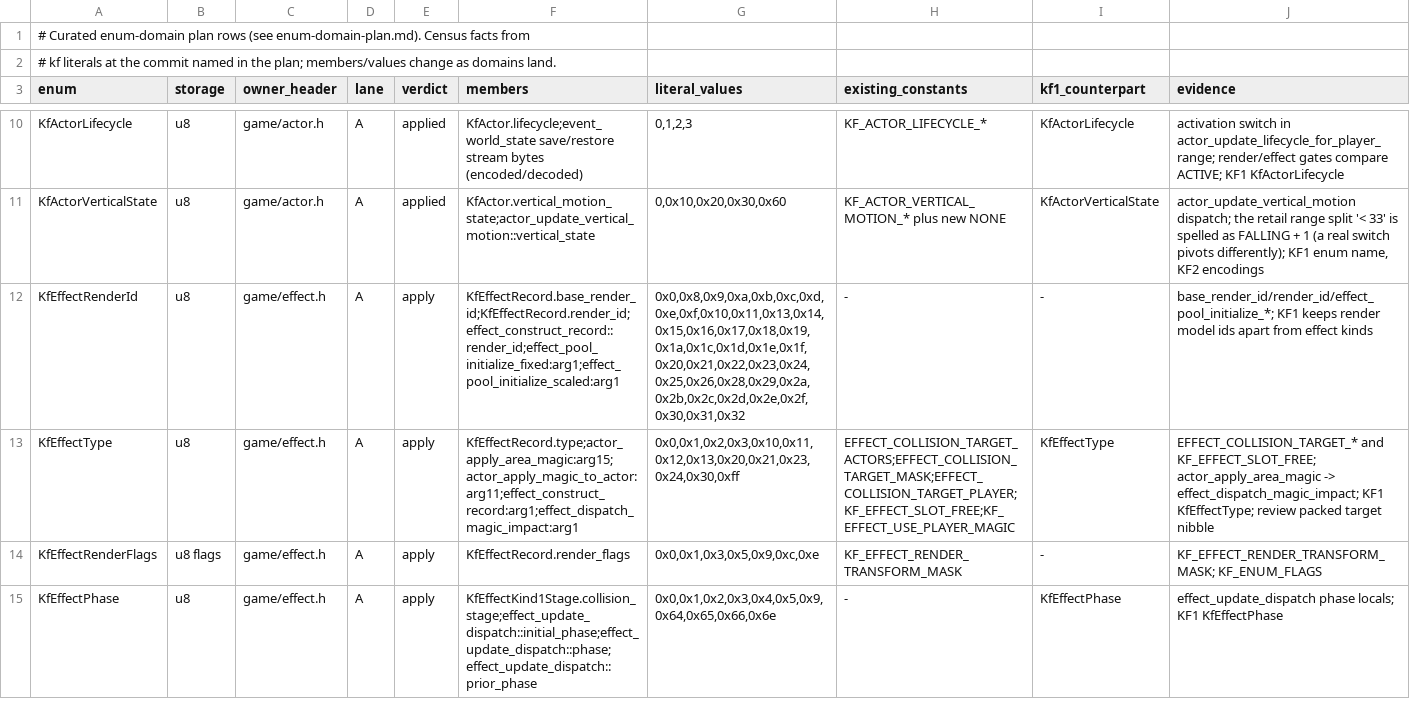
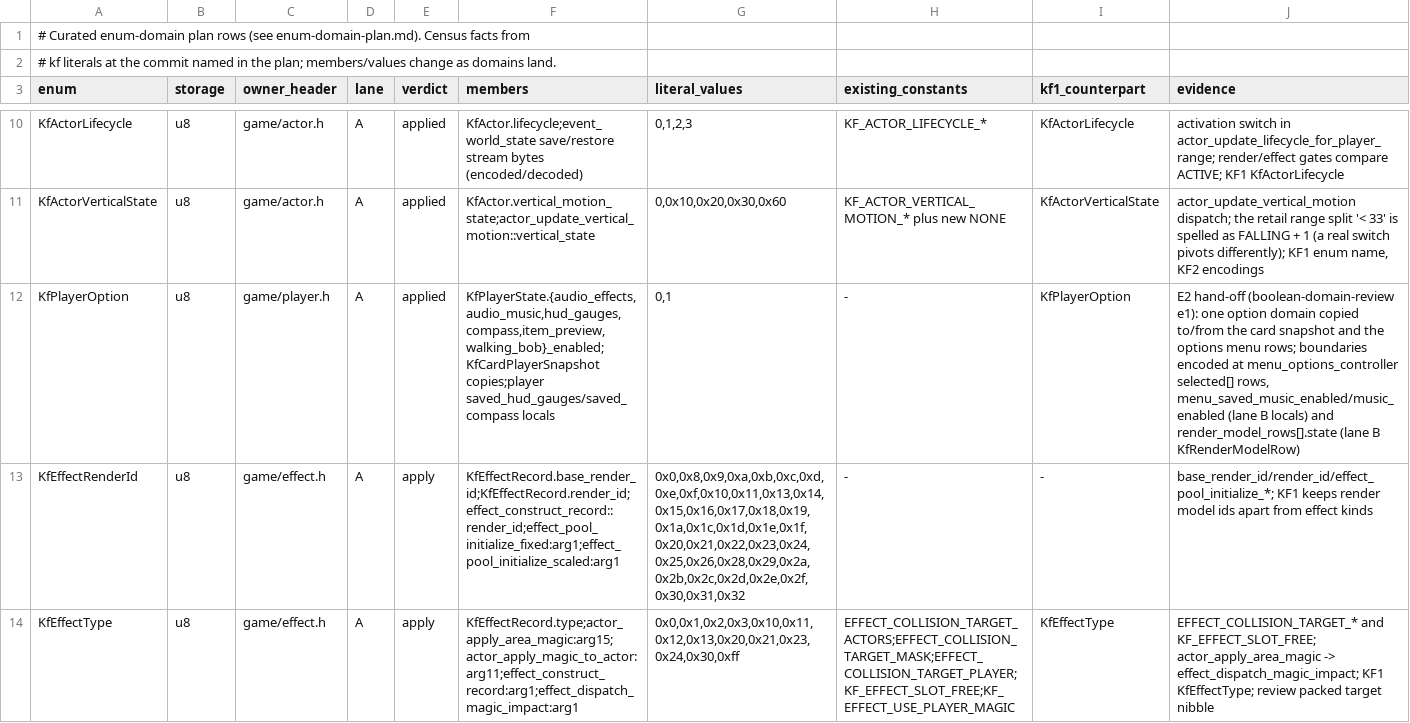
Before and after one commit to sushi-shi/kings-field-2-decomp, a TSV file: docs/enum-domain-plan.tsv, drawn as a sheet; only a part is shown, gaps mark what is left out; the shorter side is filled out with more unchanged rows; the diff names each change by its address in the sheet, - before the commit and + after, or states it on an @@ line.

```diff
--- a/docs/enum-domain-plan.tsv
+++ b/docs/enum-domain-plan.tsv
+row 12: KfPlayerOption | u8 | game/player.h | A | applied | KfPlayerState.{audio_effects,audio_music,hud_gauges,compass,item_preview,walking_bob}_enabled;KfCardPlayerSnapshot copies;player saved_hud_gauges/saved_compass locals | 0,1 | - | KfPlayerOption | E2 hand-off (boolean-domain-review e1): one option domain copied to/from the card snapshot and the options menu rows; boundaries encoded at menu_options_controller selected[] rows, menu_saved_music_enabled/music_enabled (lane B locals) and render_model_rows[].state (lane B KfRenderModelRow)
```
Also changed, not shown: config/retail/structure_fields.tsv, 6 other files.
